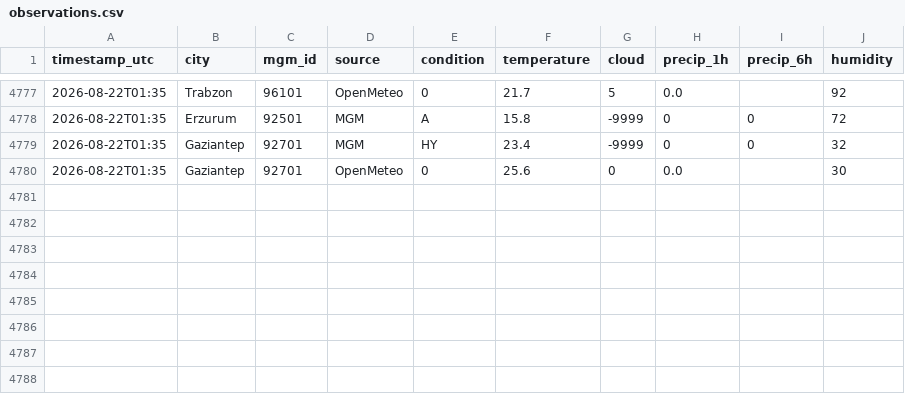
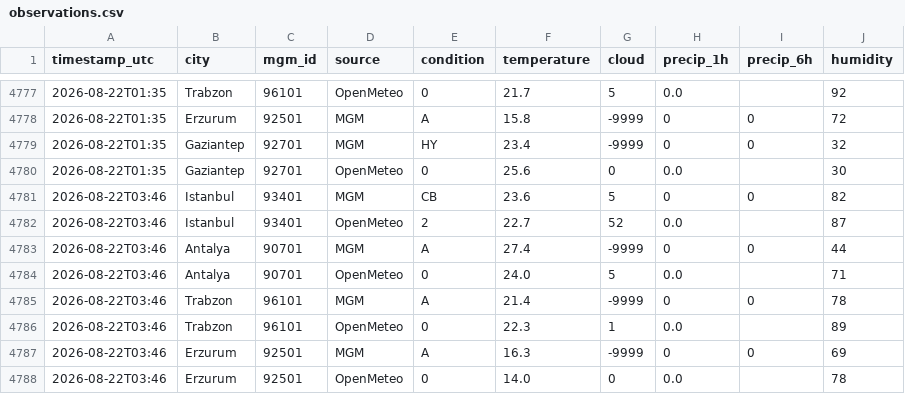
Before and after one commit to skartas72/wtw-accuracy, a CSV file: data/observations.csv, drawn as a sheet; only a part is shown, gaps mark what is left out.

```diff
--- a/data/observations.csv
+++ b/data/observations.csv
@@ -4780 +4780,9 @@ timestamp_utc,city,mgm_id,source,condition,temperature,cloud,precip_1h,precip_6h
 2026-08-22T01:35,Gaziantep,92701,OpenMeteo,0,25.6,0,0.0,,30
+2026-08-22T03:46,Istanbul,93401,MGM,CB,23.6,5,0,0,82
+2026-08-22T03:46,Istanbul,93401,OpenMeteo,2,22.7,52,0.0,,87
+2026-08-22T03:46,Antalya,90701,MGM,A,27.4,-9999,0,0,44
+2026-08-22T03:46,Antalya,90701,OpenMeteo,0,24.0,5,0.0,,71
+2026-08-22T03:46,Trabzon,96101,MGM,A,21.4,-9999,0,0,78
+2026-08-22T03:46,Trabzon,96101,OpenMeteo,0,22.3,1,0.0,,89
+2026-08-22T03:46,Erzurum,92501,MGM,A,16.3,-9999,0,0,69
+2026-08-22T03:46,Erzurum,92501,OpenMeteo,0,14.0,0,0.0,,78
```
Also changed, not shown: 1 other file.
